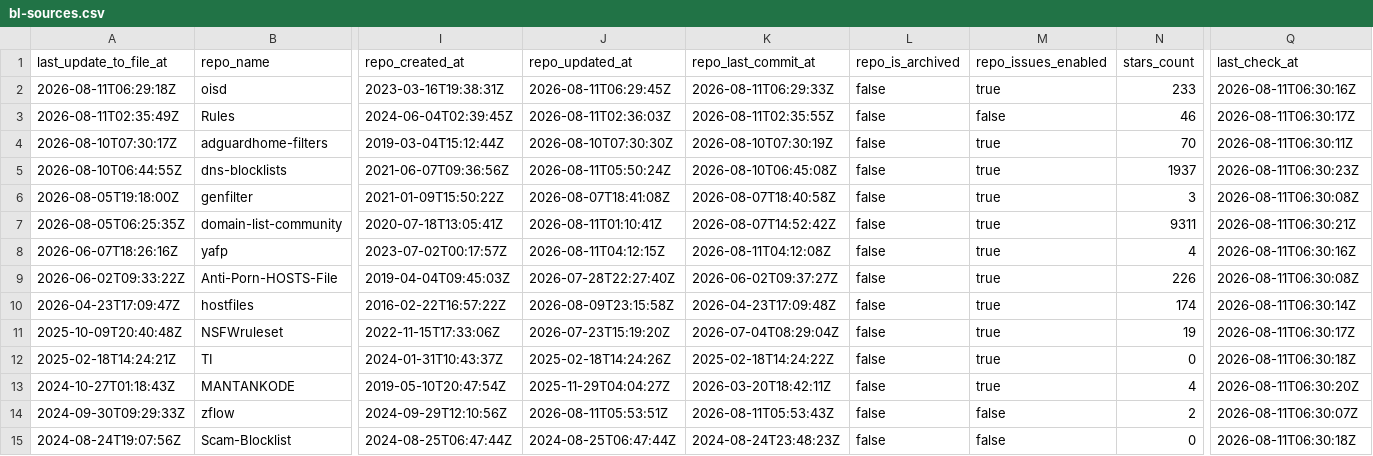
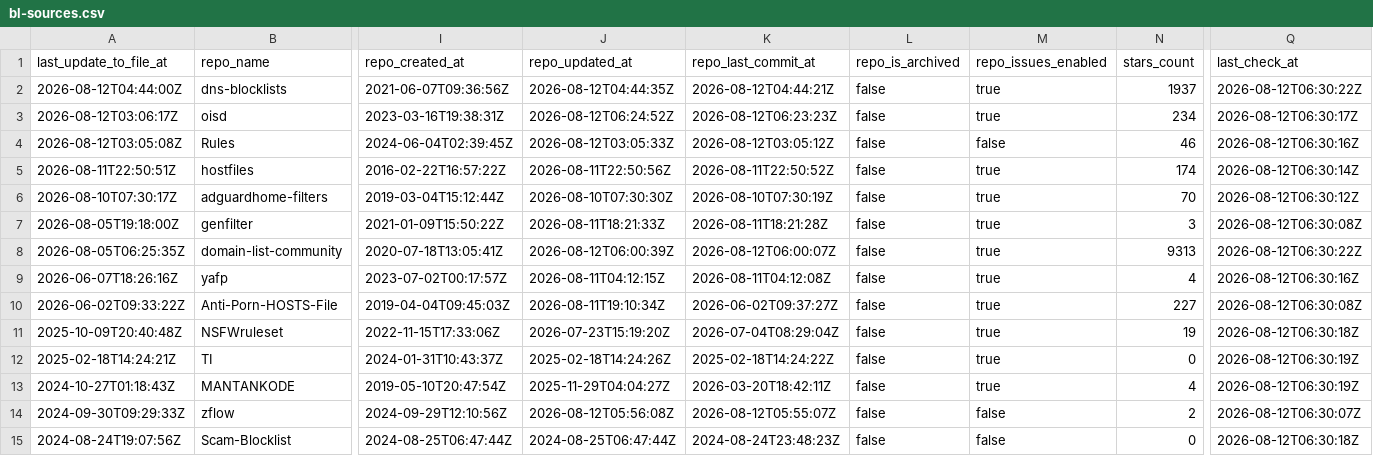
Before and after one commit to Bon-Appetit/porn-domains, a CSV file: blacklist/bl-sources.csv, drawn as a sheet; only a part is shown, gaps mark what is left out; removed rows and columns are numbered as before the commit, all else as after; rows hold the shown columns only; the diff covers the shown part only; the diff names each change by its address in the sheet, - before the commit and + after, or states it on an @@ line.

Commit message:
[AUTO] Rebuild CSV files for sources
Runtime: 00h:00m:22s

```diff
--- a/blacklist/bl-sources.csv
+++ b/blacklist/bl-sources.csv
+row 2: 2026-08-12T04:44:00Z | dns-blocklists | 2021-06-07T09:36:56Z | 2026-08-12T04:44:35Z | 2026-08-12T04:44:21Z | false | true | 1937 | 2026-08-12T06:30:22Z
-A3 (last_update_to_file_at): 2026-08-11T06:29:18Z
+A3 (last_update_to_file_at): 2026-08-12T03:06:17Z
-J3 (repo_updated_at): 2026-08-11T06:29:45Z
+J3 (repo_updated_at): 2026-08-12T06:24:52Z
-K3 (repo_last_commit_at): 2026-08-11T06:29:33Z
+K3 (repo_last_commit_at): 2026-08-12T06:23:23Z
-N3 (stars_count): 233
+N3 (stars_count): 234
-Q3 (last_check_at): 2026-08-11T06:30:16Z
+Q3 (last_check_at): 2026-08-12T06:30:17Z
-A4 (last_update_to_file_at): 2026-08-11T02:35:49Z
+A4 (last_update_to_file_at): 2026-08-12T03:05:08Z
-J4 (repo_updated_at): 2026-08-11T02:36:03Z
+J4 (repo_updated_at): 2026-08-12T03:05:33Z
-K4 (repo_last_commit_at): 2026-08-11T02:35:55Z
+K4 (repo_last_commit_at): 2026-08-12T03:05:12Z
-Q4 (last_check_at): 2026-08-11T06:30:17Z
+Q4 (last_check_at): 2026-08-12T06:30:16Z
+row 5: 2026-08-11T22:50:51Z | hostfiles | 2016-02-22T16:57:22Z | 2026-08-11T22:50:56Z | 2026-08-11T22:50:52Z | false | true | 174 | 2026-08-12T06:30:14Z
-Q6 (last_check_at): 2026-08-11T06:30:11Z
+Q6 (last_check_at): 2026-08-12T06:30:12Z
-row 5: 2026-08-10T06:44:55Z | dns-blocklists | 2021-06-07T09:36:56Z | 2026-08-11T05:50:24Z | 2026-08-10T06:45:08Z | false | true | 1937 | 2026-08-11T06:30:23Z
-J7 (repo_updated_at): 2026-08-07T18:41:08Z
+J7 (repo_updated_at): 2026-08-11T18:21:33Z
-K7 (repo_last_commit_at): 2026-08-07T18:40:58Z
+K7 (repo_last_commit_at): 2026-08-11T18:21:28Z
-Q7 (last_check_at): 2026-08-11T06:30:08Z
+Q7 (last_check_at): 2026-08-12T06:30:08Z
-J8 (repo_updated_at): 2026-08-11T01:10:41Z
+J8 (repo_updated_at): 2026-08-12T06:00:39Z
-K8 (repo_last_commit_at): 2026-08-07T14:52:42Z
+K8 (repo_last_commit_at): 2026-08-12T06:00:07Z
-N8 (stars_count): 9311
+N8 (stars_count): 9313
-Q8 (last_check_at): 2026-08-11T06:30:21Z
+Q8 (last_check_at): 2026-08-12T06:30:22Z
-Q9 (last_check_at): 2026-08-11T06:30:16Z
+Q9 (last_check_at): 2026-08-12T06:30:16Z
-J10 (repo_updated_at): 2026-07-28T22:27:40Z
+J10 (repo_updated_at): 2026-08-11T19:10:34Z
-N10 (stars_count): 226
+N10 (stars_count): 227
-Q10 (last_check_at): 2026-08-11T06:30:08Z
+Q10 (last_check_at): 2026-08-12T06:30:08Z
-row 10: 2026-04-23T17:09:47Z | hostfiles | 2016-02-22T16:57:22Z | 2026-08-09T23:15:58Z | 2026-04-23T17:09:48Z | false | true | 174 | 2026-08-11T06:30:14Z
-Q11 (last_check_at): 2026-08-11T06:30:17Z
+Q11 (last_check_at): 2026-08-12T06:30:18Z
-Q12 (last_check_at): 2026-08-11T06:30:18Z
+Q12 (last_check_at): 2026-08-12T06:30:19Z
-Q13 (last_check_at): 2026-08-11T06:30:20Z
+Q13 (last_check_at): 2026-08-12T06:30:19Z
-J14 (repo_updated_at): 2026-08-11T05:53:51Z
+J14 (repo_updated_at): 2026-08-12T05:56:08Z
-K14 (repo_last_commit_at): 2026-08-11T05:53:43Z
+K14 (repo_last_commit_at): 2026-08-12T05:55:07Z
-Q14 (last_check_at): 2026-08-11T06:30:07Z
+Q14 (last_check_at): 2026-08-12T06:30:07Z
-Q15 (last_check_at): 2026-08-11T06:30:18Z
+Q15 (last_check_at): 2026-08-12T06:30:18Z
```
Also changed, not shown: 29 edited cells elsewhere in this file.
